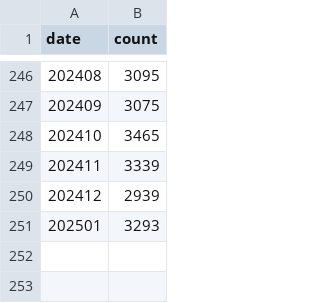
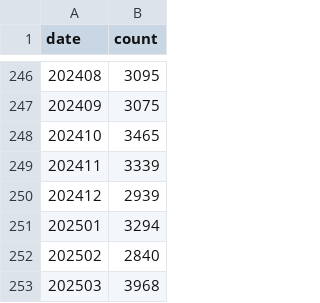
Before and after one commit to JPCERTCC/JPCERT-IR-Statistics, a CSV file: incident-reports.csv, drawn as a sheet; only a part is shown, gaps mark what is left out.

```diff
--- a/incident-reports.csv
+++ b/incident-reports.csv
@@ -250,2 +250,4 @@ date,count
 202412,2939
-202501,3293
+202501,3294
+202502,2840
+202503,3968
```
Also changed, not shown: incident-cases-coordinated.csv, other.csv, 6 other files.
